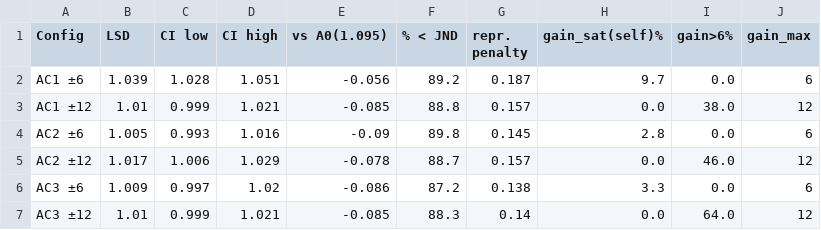
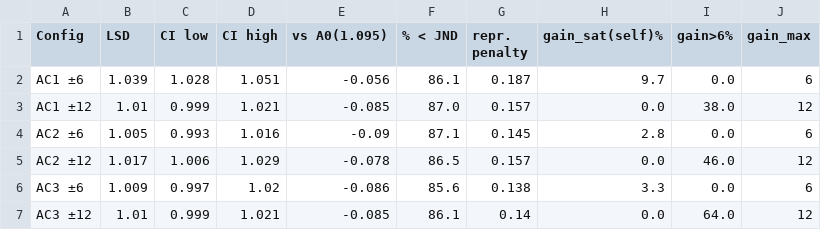
Before and after one commit to misaka-mikoto-railgun/phonix-supplementary, a CSV file: tables/T5_ac_fitting.csv, drawn as a sheet.

Commit message:
Align generated tables with the manuscript and document conventions
- Drop the RTF column from tables/table2_revision_synth.csv: real-time factors
  are machine-specific and the paper reports them for a named CPU with an
  explicit definition, so a second set of numbers here can only conflict
- Report uncertainty the way the paper does: 95% bootstrap CI for single-seed
  rows, +/-1 seed std for the three-seed A0/A2 rows (pooled CI removed)
- Correct T1_main_results.csv: seed std with ddof=1, A2 real LSD 1.988, and the
  A1 row from the clean-feature pipeline (2.713 / 4.515 / 0.757)
- Unify the JND fractions in table6_biquad.csv and T5_ac_fitting.csv on the
  seed-averaged convention used by table7_perceptual.csv and the paper
- Fix the same values at their source in code/consolidate.py
- README: table mapping to the paper, the two opposite sign conventions for
  paired statistics, and where the Section 3.2 figures come from

```diff
--- a/tables/T5_ac_fitting.csv
+++ b/tables/T5_ac_fitting.csv
@@ -1,7 +1,7 @@
 Config,LSD,CI low,CI high,vs A0(1.095),% < JND,repr. penalty,gain_sat(self)%,gain>6%,gain_max
-AC1 ±6,1.039,1.028,1.051,-0.056,89.2,0.187,9.7,0.0,6
-AC1 ±12,1.01,0.999,1.021,-0.085,88.8,0.157,0.0,38.0,12
-AC2 ±6,1.005,0.993,1.016,-0.09,89.8,0.145,2.8,0.0,6
-AC2 ±12,1.017,1.006,1.029,-0.078,88.7,0.157,0.0,46.0,12
-AC3 ±6,1.009,0.997,1.02,-0.086,87.2,0.138,3.3,0.0,6
-AC3 ±12,1.01,0.999,1.021,-0.085,88.3,0.14,0.0,64.0,12
+AC1 ±6,1.039,1.028,1.051,-0.056,86.1,0.187,9.7,0.0,6
+AC1 ±12,1.01,0.999,1.021,-0.085,87.0,0.157,0.0,38.0,12
+AC2 ±6,1.005,0.993,1.016,-0.09,87.1,0.145,2.8,0.0,6
+AC2 ±12,1.017,1.006,1.029,-0.078,86.5,0.157,0.0,46.0,12
+AC3 ±6,1.009,0.997,1.02,-0.086,85.6,0.138,3.3,0.0,6
+AC3 ±12,1.01,0.999,1.021,-0.085,86.1,0.14,0.0,64.0,12
```
Also changed, not shown: tables/T1_main_results.csv, tables/table2_revision_synth.csv, 3 other files.
